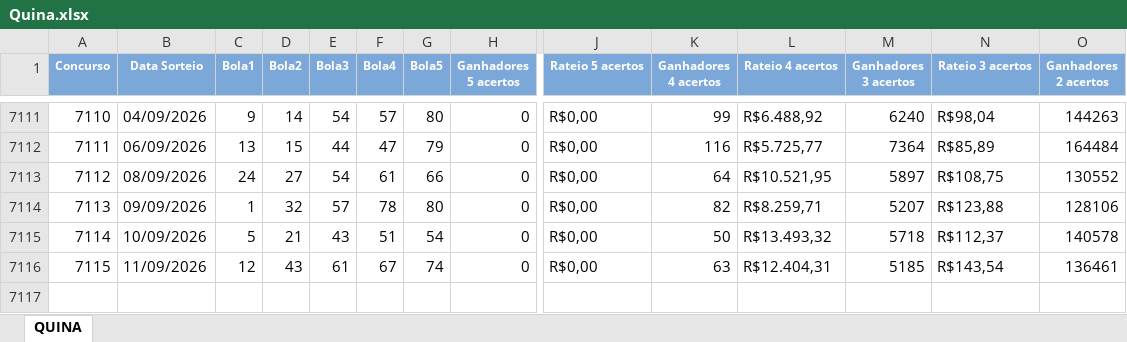
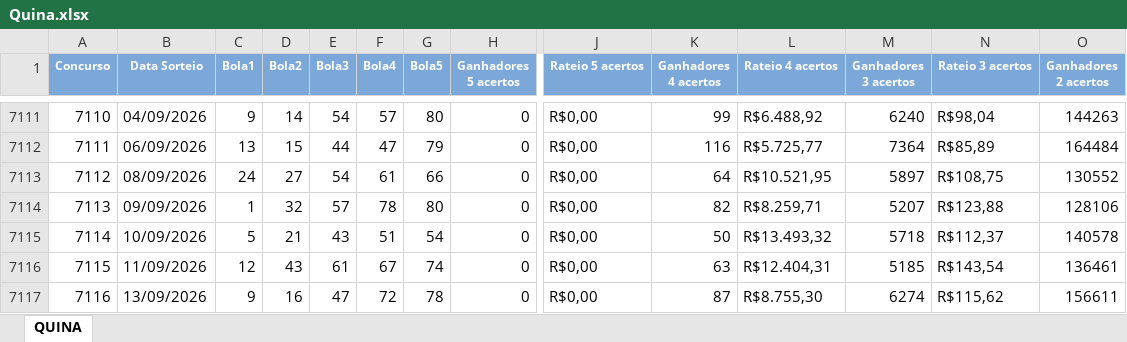
Before and after one commit to edemc2-df/loterias, an Excel workbook: loteria_app/data/Quina.xlsx, sheet QUINA, drawn as a sheet; only a part is shown, gaps mark what is left out; values as stored, in another font and other column widths than the file's, no borders; rows hold the shown columns only; the diff names each change by its address in the sheet, - before the commit and + after, or states it on an @@ line.

```diff
--- a/loteria_app/data/Quina.xlsx (sheet QUINA)
+++ b/loteria_app/data/Quina.xlsx (sheet QUINA)
+row 7117: 7116 | 13/09/2026 | 9 | 16 | 47 | 72 | 78 | 0 | R$0,00 | 87 | R$8.755,30 | 6274 | R$115,62 | 156611
```
Also changed, not shown: loteria_app/data/Lotofacil.xlsx, loteria_app/data/Mega-Sena.xlsx.
